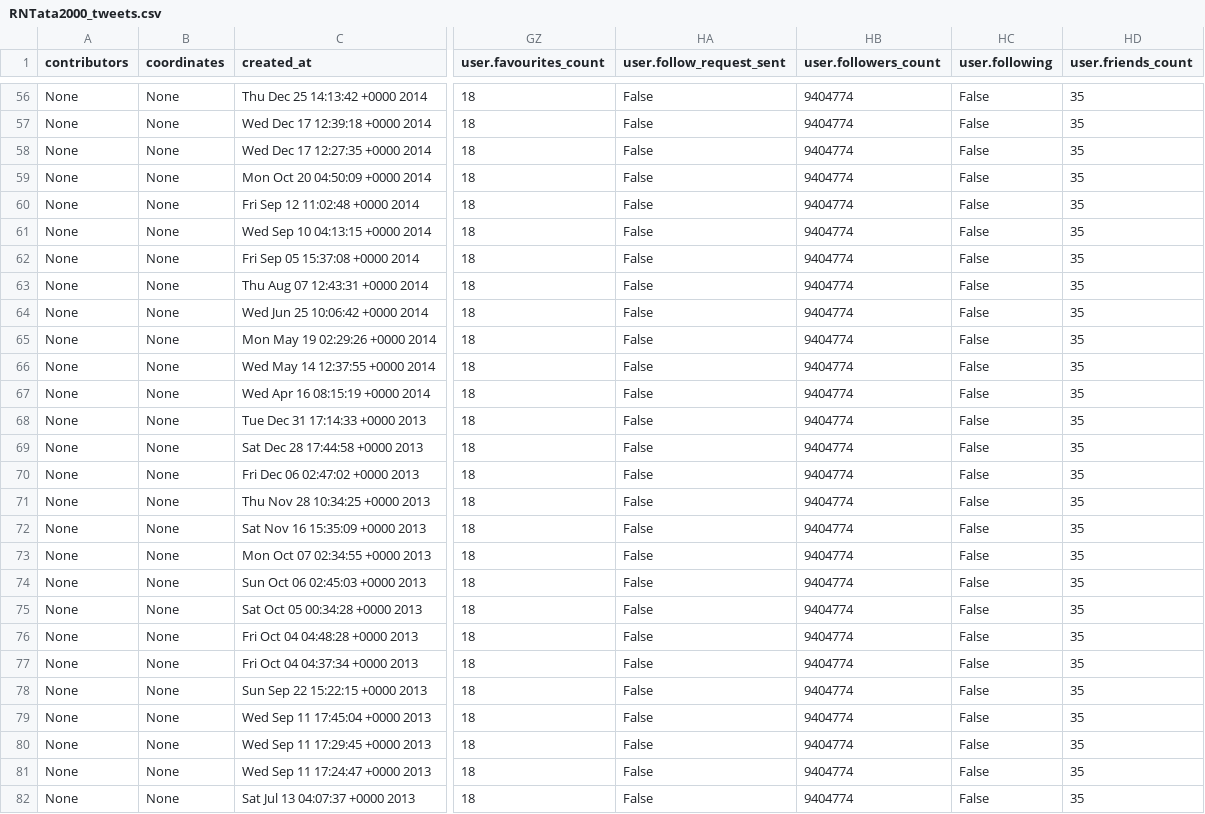
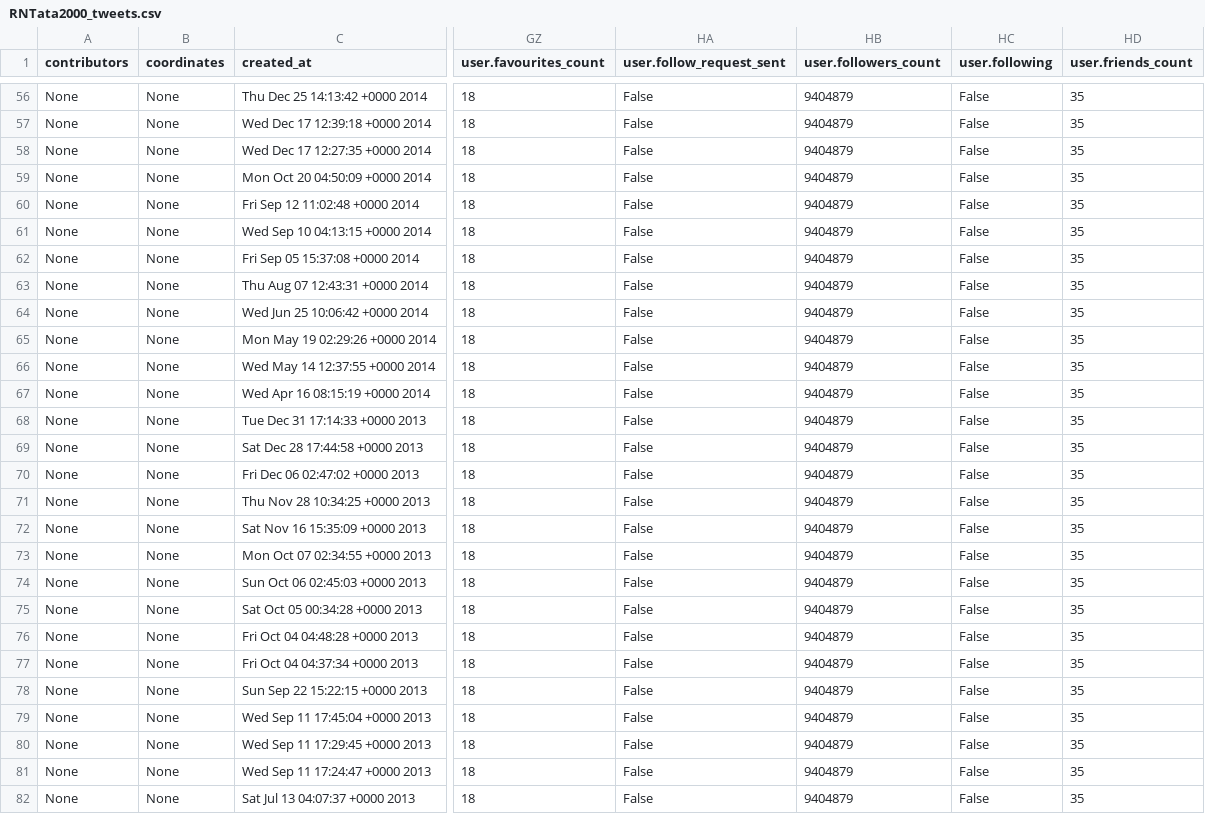
Before and after one commit to amHACKS/deepstalk, a CSV file: profile_data/RNTata2000_tweets.csv, drawn as a sheet; only a part is shown, gaps mark what is left out; the diff covers the shown part only; the diff names each change by its address in the sheet, - before the commit and + after, or states it on an @@ line.

```diff
--- a/profile_data/RNTata2000_tweets.csv
+++ b/profile_data/RNTata2000_tweets.csv
-HB56:HB82 (user.followers_count): 9404774
+HB56:HB82 (user.followers_count): 9404879
```
Also changed, not shown: 154 edited cells elsewhere in this file, 9 other files.
